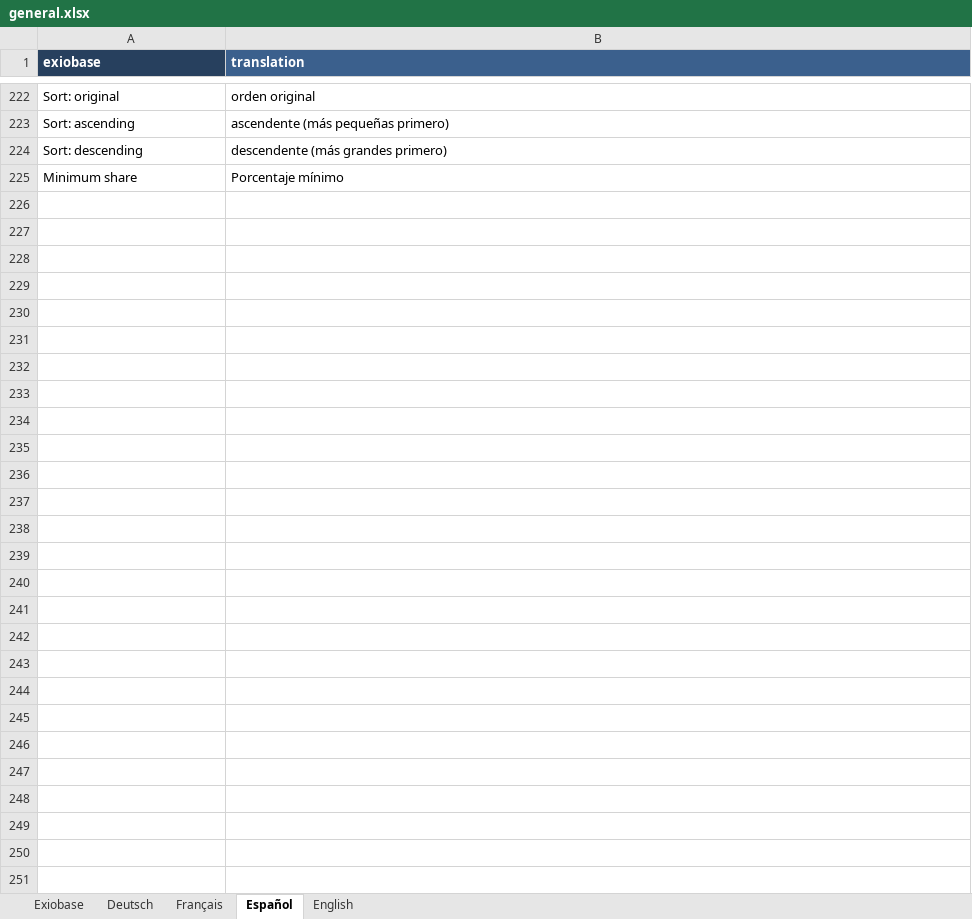
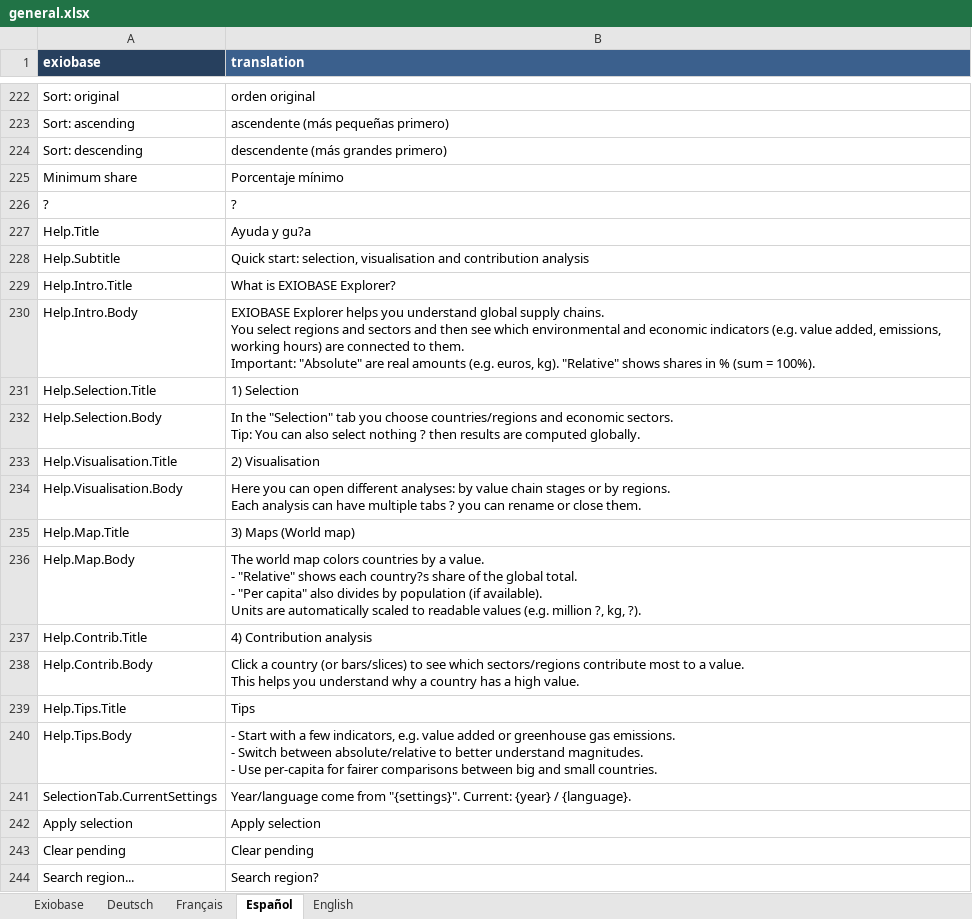
Before and after one commit to JonasLmbt/exiobase_explorer, an Excel workbook: config/general.xlsx, sheet Español, drawn as a sheet; only a part is shown, gaps mark what is left out; values as stored, in another font and other column widths than the file's, no borders; ↵ is a line break in a cell; the diff covers the shown part only; the diff names each change by its address in the sheet, - before the commit and + after, or states it on an @@ line.

```diff
--- a/config/general.xlsx (sheet Español)
+++ b/config/general.xlsx (sheet Español)
+row 226: ? | ?
+row 227: Help.Title | Ayuda y gu?a
+row 228: Help.Subtitle | Quick start: selection, visualisation and contribution analysis
+row 229: Help.Intro.Title | What is EXIOBASE Explorer?
+row 230: Help.Intro.Body | EXIOBASE Explorer helps you understand global supply chains. ↵ You select regions and sectors and then see which environmental and economic indicators (e.g. value added, emissions, working hours) are connected to them. ↵ Important: "Absolute" are real amounts (e.g. euros, kg). "Relative" shows shares in % (sum = 100%).
+row 231: Help.Selection.Title | 1) Selection
+row 232: Help.Selection.Body | In the "Selection" tab you choose countries/regions and economic sectors. ↵ Tip: You can also select nothing ? then results are computed globally.
+row 233: Help.Visualisation.Title | 2) Visualisation
+row 234: Help.Visualisation.Body | Here you can open different analyses: by value chain stages or by regions. ↵ Each analysis can have multiple tabs ? you can rename or close them.
+row 235: Help.Map.Title | 3) Maps (World map)
+row 236: Help.Map.Body | The world map colors countries by a value. ↵ - "Relative" shows each country?s share of the global total. ↵ - "Per capita" also divides by population (if available). ↵ Units are automatically scaled to readable values (e.g. million ?, kg, ?).
+row 237: Help.Contrib.Title | 4) Contribution analysis
+row 238: Help.Contrib.Body | Click a country (or bars/slices) to see which sectors/regions contribute most to a value. ↵ This helps you understand why a country has a high value.
+row 239: Help.Tips.Title | Tips
+row 240: Help.Tips.Body | - Start with a few indicators, e.g. value added or greenhouse gas emissions. ↵ - Switch between absolute/relative to better understand magnitudes. ↵ - Use per-capita for fairer comparisons between big and small countries.
+row 241: SelectionTab.CurrentSettings | Year/language come from "{settings}". Current: {year} / {language}.
+row 242: Apply selection | Apply selection
+row 243: Clear pending | Clear pending
+row 244: Search region... | Search region?
```
Also changed, not shown: 59 added rows elsewhere in this sheet, sheet Exiobase, sheet English, sheet Français, sheet Deutsch, 1 other file.
